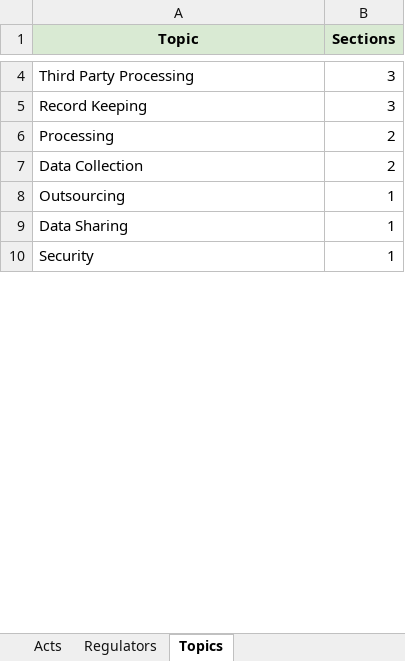
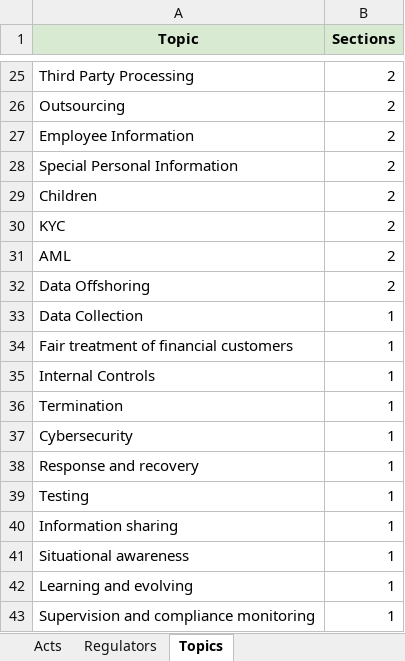
Before and after one commit to ethandeysel/Data-Risk-Compliance, an Excel workbook: DTIA_Compliance_Database.xlsx, sheet Topics, drawn as a sheet; only a part is shown, gaps mark what is left out; values as stored, in another font and other column widths than the file's, no borders; table styles not drawn; removed rows and columns are numbered as before the commit, all else as after; the diff covers the shown part only; the diff names each change by its address in the sheet, - before the commit and + after, or states it on an @@ line.

```diff
--- a/DTIA_Compliance_Database.xlsx (sheet Topics)
+++ b/DTIA_Compliance_Database.xlsx (sheet Topics)
-B25 (Sections): 3
+B25 (Sections): 2
-row 5: Record Keeping | 3
-A26 (Topic): Processing
+A26 (Topic): Outsourcing
+row 27: Employee Information | 2
+row 28: Special Personal Information | 2
+row 29: Children | 2
+row 30: KYC | 2
+row 31: AML | 2
+row 32: Data Offshoring | 2
-B33 (Sections): 2
+B33 (Sections): 1
+row 34: Fair treatment of financial customers | 1
+row 35: Internal Controls | 1
+row 36: Termination | 1
+row 37: Cybersecurity | 1
+row 38: Response and recovery | 1
-A39 (Topic): Outsourcing
+A39 (Topic): Testing
-A40 (Topic): Data Sharing
+A40 (Topic): Information sharing
-A41 (Topic): Security
+A41 (Topic): Situational awareness
+row 42: Learning and evolving | 1
+row 43: Supervision and compliance monitoring | 1
```
Also changed, not shown: 29 added rows and 3 edited cells elsewhere in this sheet, sheet Query, sheet Compliance Database, sheet Regulators, sheet Acts, sheet Home, 11 other files.
